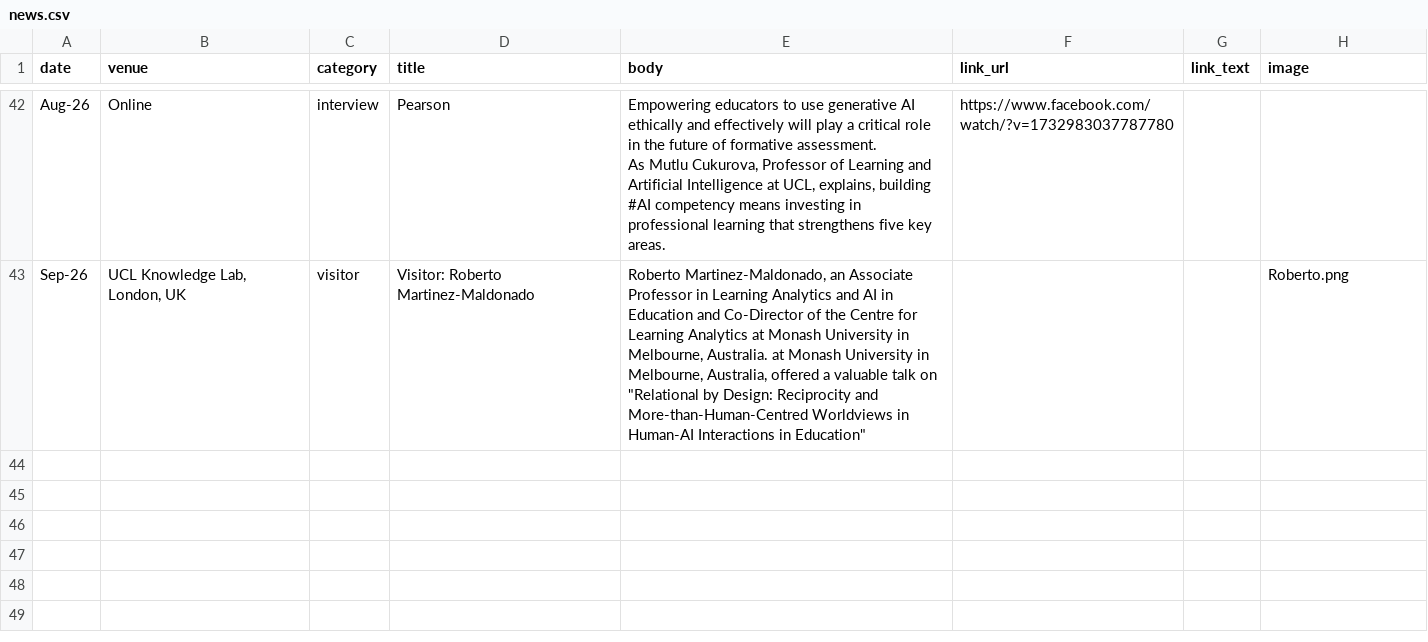
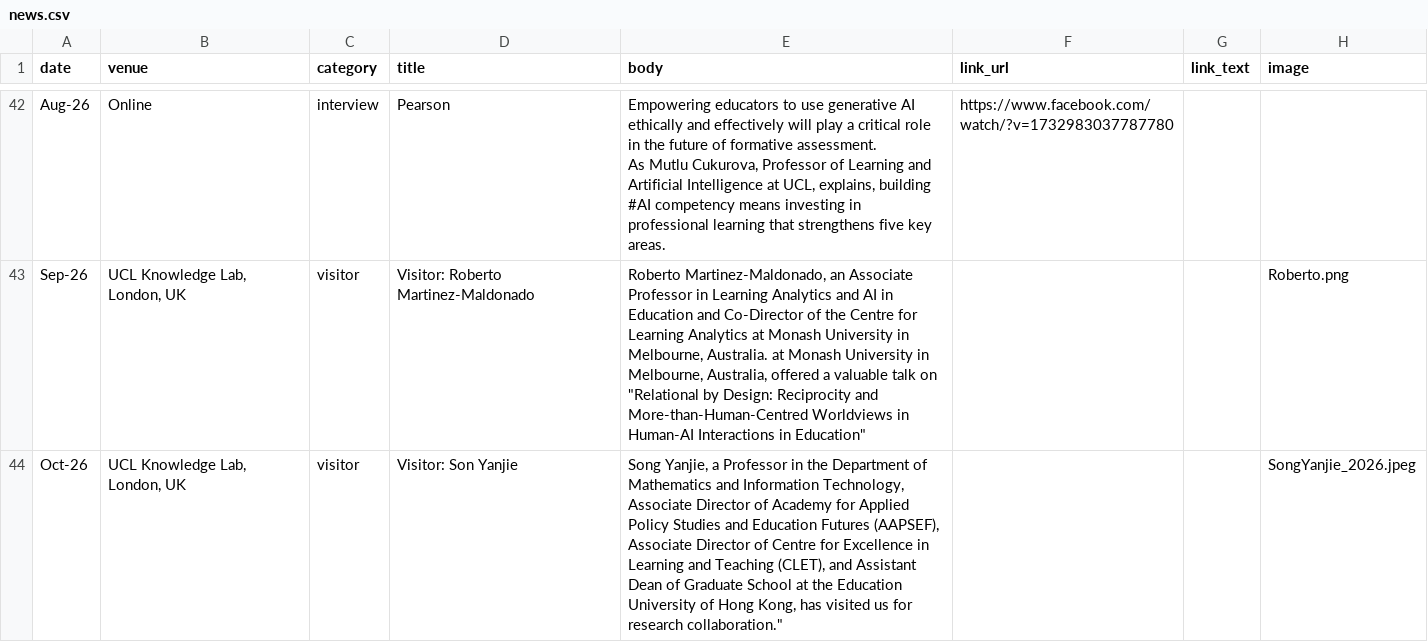
Before and after one commit to MutluCukurova/uclaitlab, a CSV file: data/news.csv, drawn as a sheet; only a part is shown, gaps mark what is left out.

Commit message:
Update news.csv

```diff
--- a/data/news.csv
+++ b/data/news.csv
@@ -48 +48,2 @@ As Mutlu Cukurova, Professor of Learning and Artificial Intelligence at UCL, exp
 Sep-26,"UCL Knowledge Lab, London, UK",visitor,Visitor: Roberto Martinez-Maldonado,"Roberto Martinez-Maldonado, an Associate Professor in Learning Analytics and AI in Education and Co-Director of the Centre for Learning Analytics at Monash University in Melbourne, Australia. at Monash University in Melbourne, Australia, offered a valuable talk on ""Relational by Design: Reciprocity and More-than-Human-Centred Worldviews in Human-AI Interactions in Education""",,,Roberto.png
+Oct-26,"UCL Knowledge Lab, London, UK",visitor,Visitor: Son Yanjie,"Song Yanjie, a Professor in the Department of Mathematics and Information Technology, Associate Director of Academy for Applied Policy Studies and Education Futures (AAPSEF), Associate Director of Centre for Excellence in Learning and Teaching (CLET), and Assistant Dean of Graduate School at the Education University of Hong Kong, has visited us for research collaboration.""",,,SongYanjie_2026.jpeg
```
